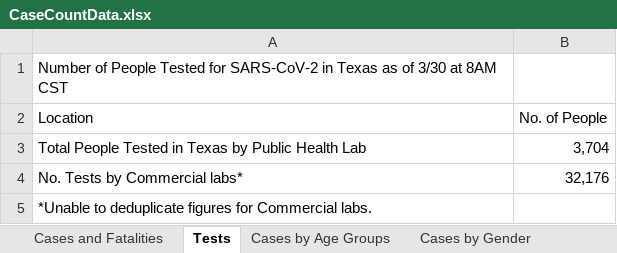
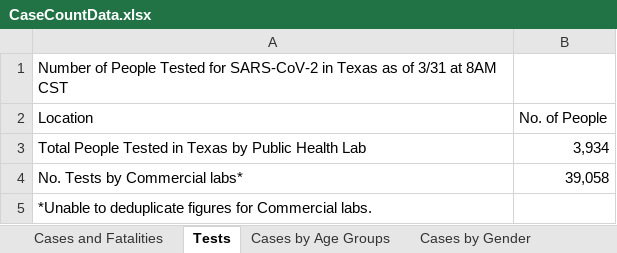
Before and after one commit to zdsteele/covidtexas, an Excel workbook: CaseCountData.xlsx, sheet Tests, drawn as a sheet; values as stored, in another font and other column widths than the file's, no borders; the diff names each change by its address in the sheet, - before the commit and + after, or states it on an @@ line.

```diff
--- a/CaseCountData.xlsx (sheet Tests)
+++ b/CaseCountData.xlsx (sheet Tests)
-A1 (Location): …as of 3/30 at 8AM…
+A1 (Location): …as of 3/31 at 8AM…
-B3 (No. of People): 3,704
+B3 (No. of People): 3,934
-B4 (No. of People): 32,176
+B4 (No. of People): 39,058
```
Also changed, not shown: sheet Cases and Fatalities, sheet Cases by Gender, sheet Cases by Age Groups, 5 other files.
